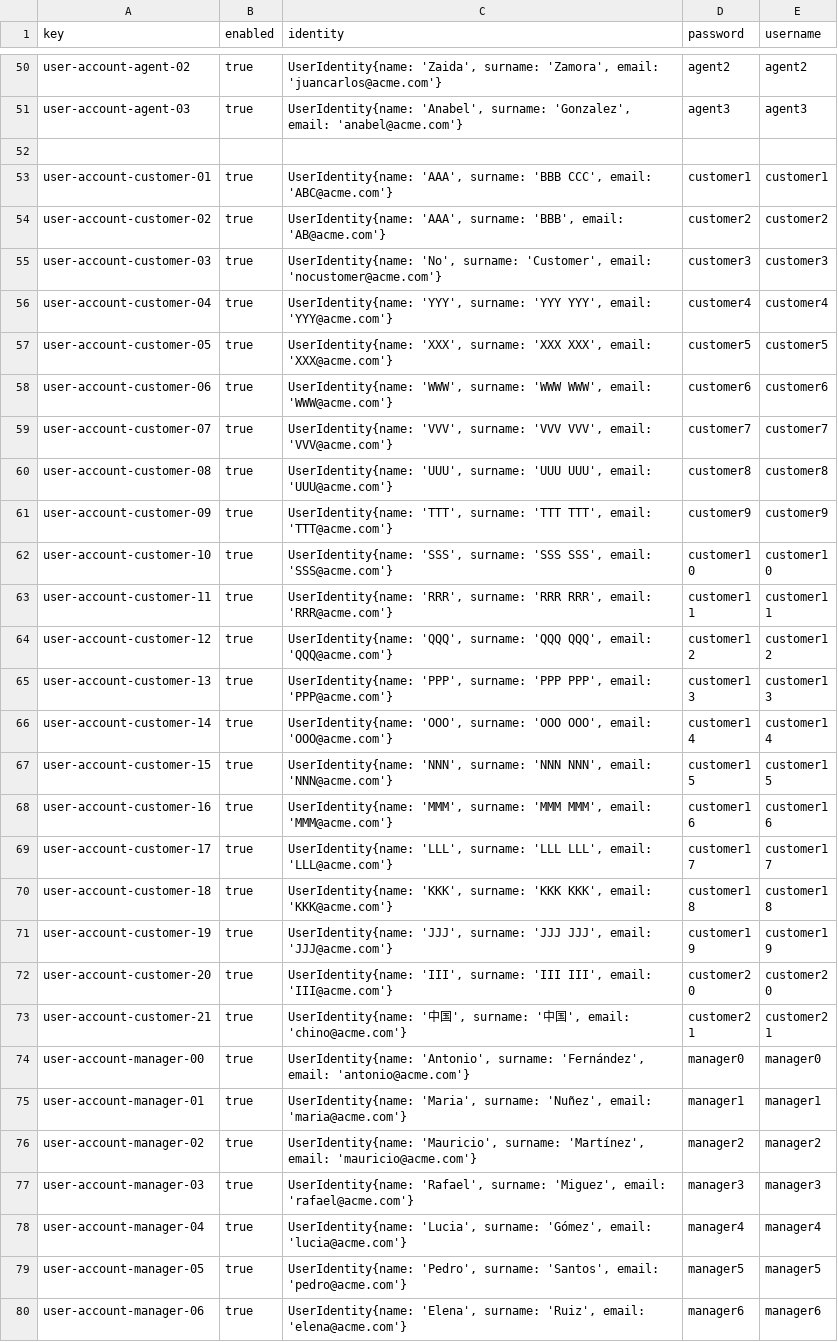
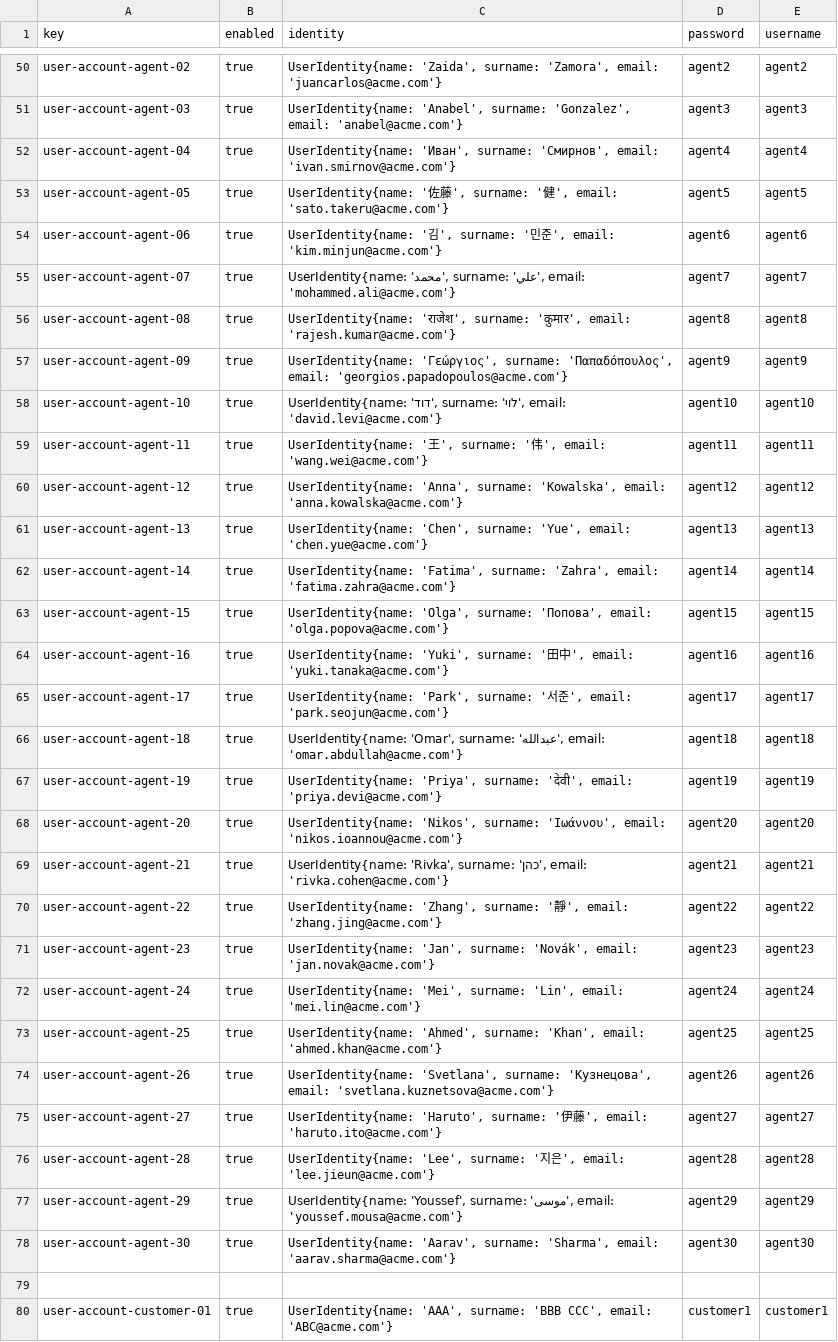
Before and after one commit to HectorGuePra/C3-047-Acme-Ans-C3, a CSV file: src/main/resources/WEB-INF/data/sample/user-account.csv, drawn as a sheet; only a part is shown, gaps mark what is left out; the shorter side is filled out with more unchanged rows.

Commit message:
feat: add agents user-accounts

```diff
--- a/src/main/resources/WEB-INF/data/sample/user-account.csv
+++ b/src/main/resources/WEB-INF/data/sample/user-account.csv
@@ -51,2 +51,29 @@ user-account-agent-02,true,"UserIdentity{name: 'Zaida', surname: 'Zamora', email
 user-account-agent-03,true,"UserIdentity{name: 'Anabel', surname: 'Gonzalez', email: 'anabel@acme.com'}",agent3,agent3
+user-account-agent-04,true,"UserIdentity{name: 'Иван', surname: 'Смирнов', email: 'ivan.smirnov@acme.com'}",agent4,agent4
+user-account-agent-05,true,"UserIdentity{name: '佐藤', surname: '健', email: 'sato.takeru@acme.com'}",agent5,agent5
+user-account-agent-06,true,"UserIdentity{name: '김', surname: '민준', email: 'kim.minjun@acme.com'}",agent6,agent6
+user-account-agent-07,true,"UserIdentity{name: 'محمد', surname: 'علي', email: 'mohammed.ali@acme.com'}",agent7,agent7
+user-account-agent-08,true,"UserIdentity{name: 'राजेश', surname: 'कुमार', email: 'rajesh.kumar@acme.com'}",agent8,agent8
+user-account-agent-09,true,"UserIdentity{name: 'Γεώργιος', surname: 'Παπαδόπουλος', email: 'georgios.papadopoulos@acme.com'}",agent9,agent9
+user-account-agent-10,true,"UserIdentity{name: 'דוד', surname: 'לוי', email: 'david.levi@acme.com'}",agent10,agent10
+user-account-agent-11,true,"UserIdentity{name: '王', surname: '伟', email: 'wang.wei@acme.com'}",agent11,agent11
+user-account-agent-12,true,"UserIdentity{name: 'Anna', surname: 'Kowalska', email: 'anna.kowalska@acme.com'}",agent12,agent12
+user-account-agent-13,true,"UserIdentity{name: 'Chen', surname: 'Yue', email: 'chen.yue@acme.com'}",agent13,agent13
+user-account-agent-14,true,"UserIdentity{name: 'Fatima', surname: 'Zahra', email: 'fatima.zahra@acme.com'}",agent14,agent14
+user-account-agent-15,true,"UserIdentity{name: 'Olga', surname: 'Попова', email: 'olga.popova@acme.com'}",agent15,agent15
+user-account-agent-16,true,"UserIdentity{name: 'Yuki', surname: '田中', email: 'yuki.tanaka@acme.com'}",agent16,agent16
+user-account-agent-17,true,"UserIdentity{name: 'Park', surname: '서준', email: 'park.seojun@acme.com'}",agent17,agent17
+user-account-agent-18,true,"UserIdentity{name: 'Omar', surname: 'عبدالله', email: 'omar.abdullah@acme.com'}",agent18,agent18
+user-account-agent-19,true,"UserIdentity{name: 'Priya', surname: 'देवी', email: 'priya.devi@acme.com'}",agent19,agent19
+user-account-agent-20,true,"UserIdentity{name: 'Nikos', surname: 'Ιωάννου', email: 'nikos.ioannou@acme.com'}",agent20,agent20
+user-account-agent-21,true,"UserIdentity{name: 'Rivka', surname: 'כהן', email: 'rivka.cohen@acme.com'}",agent21,agent21
+user-account-agent-22,true,"UserIdentity{name: 'Zhang', surname: '靜', email: 'zhang.jing@acme.com'}",agent22,agent22
+user-account-agent-23,true,"UserIdentity{name: 'Jan', surname: 'Novák', email: 'jan.novak@acme.com'}",agent23,agent23
+user-account-agent-24,true,"UserIdentity{name: 'Mei', surname: 'Lin', email: 'mei.lin@acme.com'}",agent24,agent24
+user-account-agent-25,true,"UserIdentity{name: 'Ahmed', surname: 'Khan', email: 'ahmed.khan@acme.com'}",agent25,agent25
+user-account-agent-26,true,"UserIdentity{name: 'Svetlana', surname: 'Кузнецова', email: 'svetlana.kuznetsova@acme.com'}",agent26,agent26
+user-account-agent-27,true,"UserIdentity{name: 'Haruto', surname: '伊藤', email: 'haruto.ito@acme.com'}",agent27,agent27
+user-account-agent-28,true,"UserIdentity{name: 'Lee', surname: '지은', email: 'lee.jieun@acme.com'}",agent28,agent28
+user-account-agent-29,true,"UserIdentity{name: 'Youssef', surname: 'موسى', email: 'youssef.mousa@acme.com'}",agent29,agent29
+user-account-agent-30,true,"UserIdentity{name: 'Aarav', surname: 'Sharma', email: 'aarav.sharma@acme.com'}",agent30,agent30
 
```
